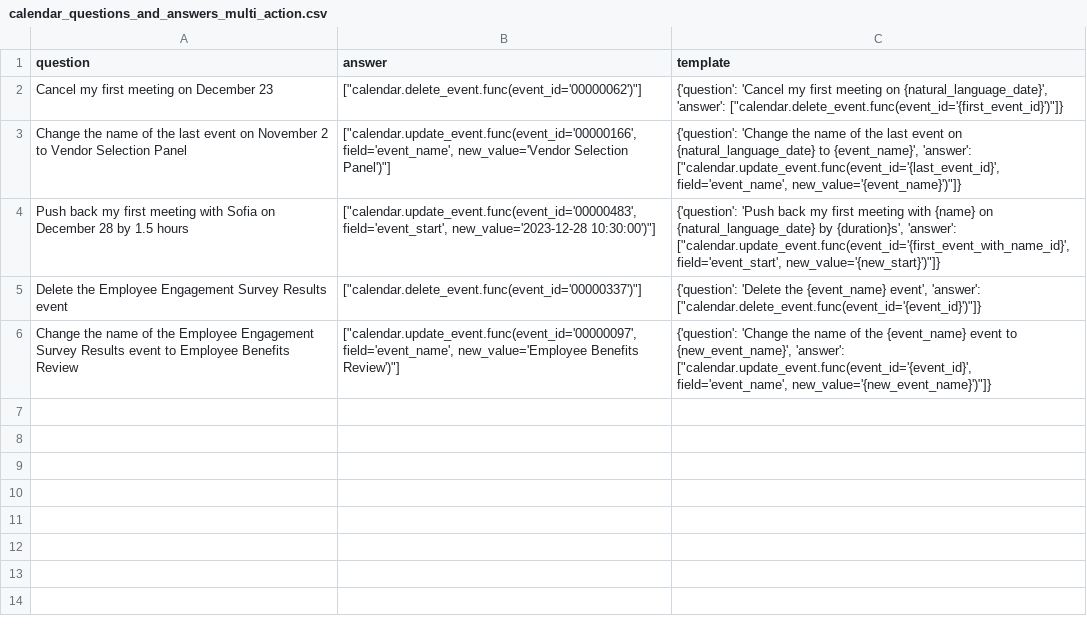
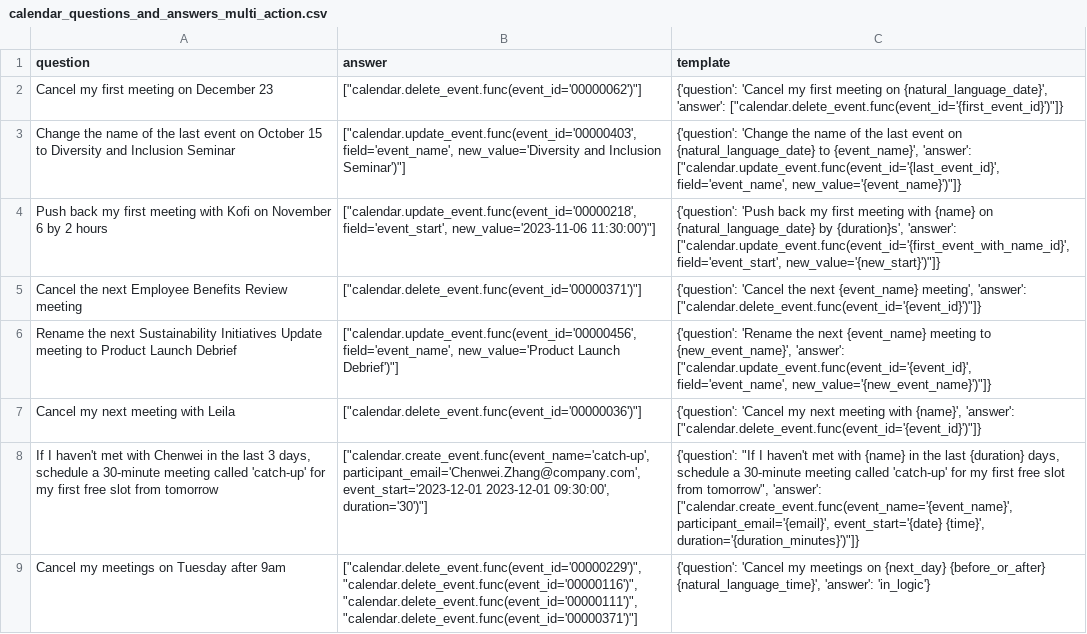
Before and after one commit to olly-styles/WorkBench, a CSV file: data/processed/calendar_questions_and_answers_multi_action.csv, drawn as a sheet; removed rows and columns are numbered as before the commit, all else as after; the diff names each change by its address in the sheet, - before the commit and + after, or states it on an @@ line.

Commit message:
Refactor calendar events logic

```diff
--- a/data/processed/calendar_questions_and_answers_multi_action.csv
+++ b/data/processed/calendar_questions_and_answers_multi_action.csv
-A3 (question): …event on November 2 to Vendor Selection Panel
+A3 (question): …event on October 15 to Diversity and Inclusion Seminar
-B3 (answer): ["calendar.update_event.func(event_id='00000166', field='event_name', new_value='Vendor Selection Panel')"]
+B3 (answer): ["calendar.update_event.func(event_id='00000403', field='event_name', new_value='Diversity and Inclusion Seminar')"]
-A4 (question): …meeting with Sofia on December 28 by 1.5 hours
+A4 (question): …meeting with Kofi on November 6 by 2 hours
-B4 (answer): ["calendar.update_event.func(event_id='00000483', field='event_start', new_value='2023-12-28 10:30:00')"]
+B4 (answer): ["calendar.update_event.func(event_id='00000218', field='event_start', new_value='2023-11-06 11:30:00')"]
-A5 (question): Delete the Employee Engagement Survey Results event
+A5 (question): Cancel the next Employee Benefits Review meeting
-B5 (answer): ["calendar.delete_event.func(event_id='00000337')"]
+B5 (answer): ["calendar.delete_event.func(event_id='00000371')"]
-C5 (template): {'question': 'Delete the {event_name} event', 'answer': ["calendar.delete_event.func(event_id='{event_id}')"]}
+C5 (template): {'question': 'Cancel the next {event_name} meeting', 'answer': ["calendar.delete_event.func(event_id='{event_id}')"]}
-row 6: Change the name of the Employee Engagement Survey Results event to Employee Benefits Review | ["calendar.update_event.func(event_id='00000097', field='event_name', new_value='Employee Benefits Review')"] | {'question': 'Change the name of the {event_name} event to {new_event_name}', 'answer': ["calendar.update_event.func(event_id='{event_id}', field='event_name', new_value='{new_event_name}')"]}
+row 6: Rename the next Sustainability Initiatives Update meeting to Product Launch Debrief | ["calendar.update_event.func(event_id='00000456', field='event_name', new_value='Product Launch Debrief')"] | {'question': 'Rename the next {event_name} meeting to {new_event_name}', 'answer': ["calendar.update_event.func(event_id='{event_id}', field='event_name', new_value='{new_event_name}')"]}
+row 7: Cancel my next meeting with Leila | ["calendar.delete_event.func(event_id='00000036')"] | {'question': 'Cancel my next meeting with {name}', 'answer': ["calendar.delete_event.func(event_id='{event_id}')"]}
+row 8: If I haven't met with Chenwei in the last 3 days, schedule a 30-minute meeting called 'catch-up' for my first free slot from tomorrow | ["calendar.create_event.func(event_name='catch-up', participant_email='Chenwei.Zhang@company.com', event_start='2023-12-01 2023-12-01 09:30:00', duration='30')"] | {'question': "If I haven't met with {name} in the last {duration} days, schedule a 30-minute meeting called 'catch-up' for my first free slot from tomorrow", 'answer': ["calendar.create_event.func(event_name='{event_name}', participant_email='{email}', event_start='{date} {time}', duration='{duration_minutes}')"]}
+row 9: Cancel my meetings on Tuesday after 9am | ["calendar.delete_event.func(event_id='00000229')", "calendar.delete_event.func(event_id='00000116')", "calendar.delete_event.func(event_id='00000111')", "calendar.delete_event.func(event_id='00000371')"] | {'question': 'Cancel my meetings on {next_day} {before_or_after} {natural_language_time}', 'answer': 'in_logic'}
```
Also changed, not shown: 3 other files.
